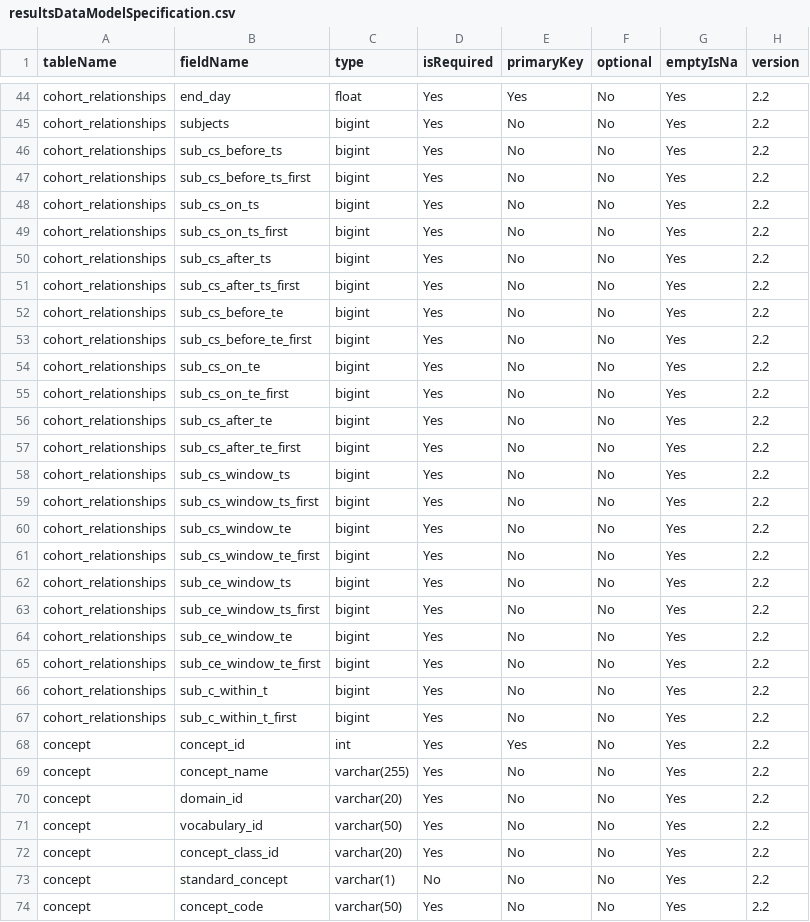
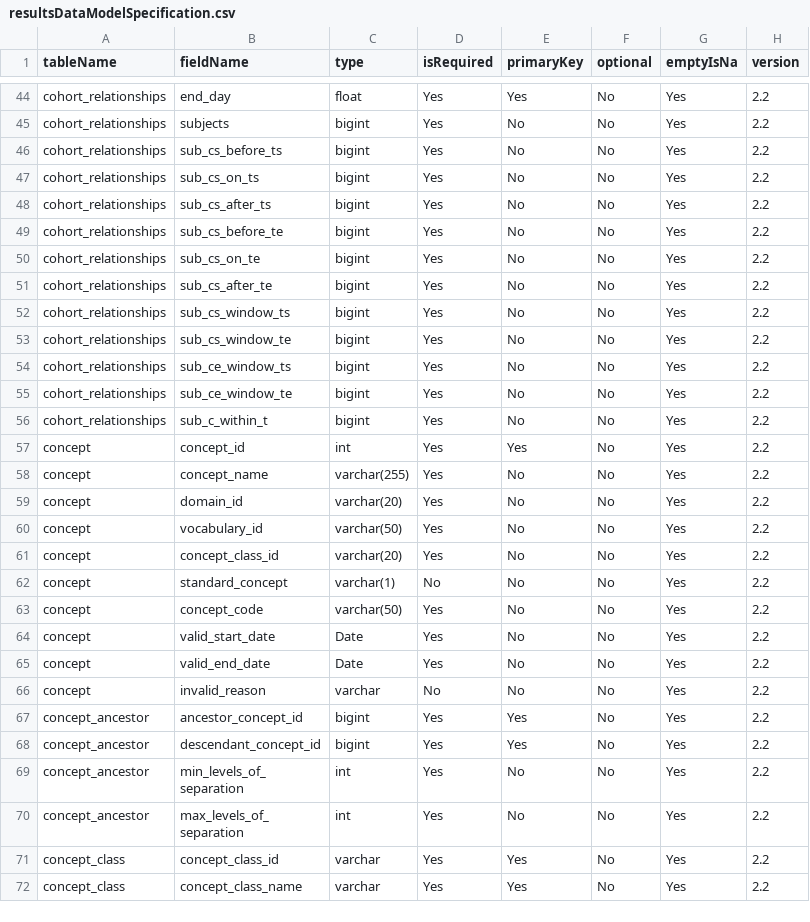
Before and after one commit to OHDSI/CohortDiagnostics, a CSV file: inst/settings/resultsDataModelSpecification.csv, drawn as a sheet; only a part is shown, gaps mark what is left out; the shorter side is filled out with more unchanged rows.

Commit message:
G - fixes for cohort relationship/characterization

```diff
--- a/inst/settings/resultsDataModelSpecification.csv
+++ b/inst/settings/resultsDataModelSpecification.csv
@@ -46,23 +46,12 @@ cohort_relationships,subjects,bigint,Yes,No,No,Yes,2.2
 cohort_relationships,sub_cs_before_ts,bigint,Yes,No,No,Yes,2.2
-cohort_relationships,sub_cs_before_ts_first,bigint,Yes,No,No,Yes,2.2
 cohort_relationships,sub_cs_on_ts,bigint,Yes,No,No,Yes,2.2
-cohort_relationships,sub_cs_on_ts_first,bigint,Yes,No,No,Yes,2.2
 cohort_relationships,sub_cs_after_ts,bigint,Yes,No,No,Yes,2.2
-cohort_relationships,sub_cs_after_ts_first,bigint,Yes,No,No,Yes,2.2
 cohort_relationships,sub_cs_before_te,bigint,Yes,No,No,Yes,2.2
-cohort_relationships,sub_cs_before_te_first,bigint,Yes,No,No,Yes,2.2
 cohort_relationships,sub_cs_on_te,bigint,Yes,No,No,Yes,2.2
-cohort_relationships,sub_cs_on_te_first,bigint,Yes,No,No,Yes,2.2
 cohort_relationships,sub_cs_after_te,bigint,Yes,No,No,Yes,2.2
-cohort_relationships,sub_cs_after_te_first,bigint,Yes,No,No,Yes,2.2
 cohort_relationships,sub_cs_window_ts,bigint,Yes,No,No,Yes,2.2
-cohort_relationships,sub_cs_window_ts_first,bigint,Yes,No,No,Yes,2.2
 cohort_relationships,sub_cs_window_te,bigint,Yes,No,No,Yes,2.2
-cohort_relationships,sub_cs_window_te_first,bigint,Yes,No,No,Yes,2.2
 cohort_relationships,sub_ce_window_ts,bigint,Yes,No,No,Yes,2.2
-cohort_relationships,sub_ce_window_ts_first,bigint,Yes,No,No,Yes,2.2
 cohort_relationships,sub_ce_window_te,bigint,Yes,No,No,Yes,2.2
-cohort_relationships,sub_ce_window_te_first,bigint,Yes,No,No,Yes,2.2
 cohort_relationships,sub_c_within_t,bigint,Yes,No,No,Yes,2.2
-cohort_relationships,sub_c_within_t_first,bigint,Yes,No,No,Yes,2.2
 concept,concept_id,int,Yes,Yes,No,Yes,2.2
```
Also changed, not shown: 4 other files.
